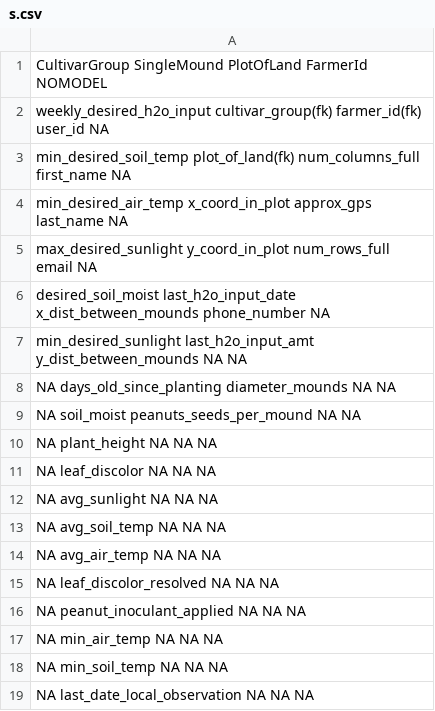
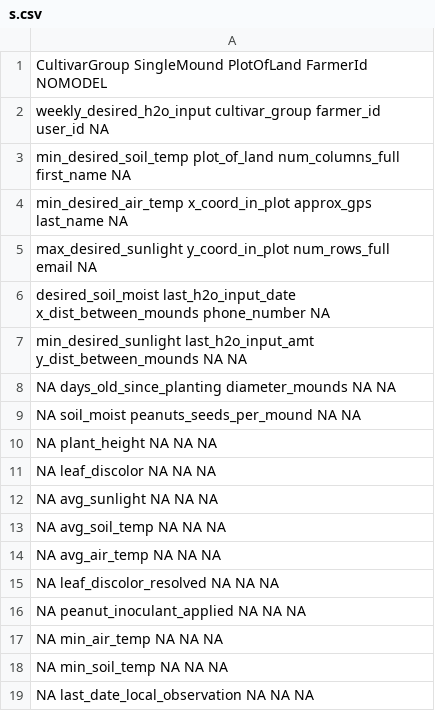
Before and after one commit to TheLurkiest/auto_setup_django_pregame, a CSV file: s.csv, drawn as a sheet.

```diff
--- a/s.csv
+++ b/s.csv
@@ -1,4 +1,4 @@
 CultivarGroup SingleMound PlotOfLand FarmerId NOMODEL
-weekly_desired_h2o_input cultivar_group(fk) farmer_id(fk) user_id NA
-min_desired_soil_temp plot_of_land(fk) num_columns_full first_name NA
+weekly_desired_h2o_input cultivar_group farmer_id user_id NA
+min_desired_soil_temp plot_of_land num_columns_full first_name NA
 min_desired_air_temp x_coord_in_plot approx_gps last_name NA
```
Also changed, not shown: 2 other files.
